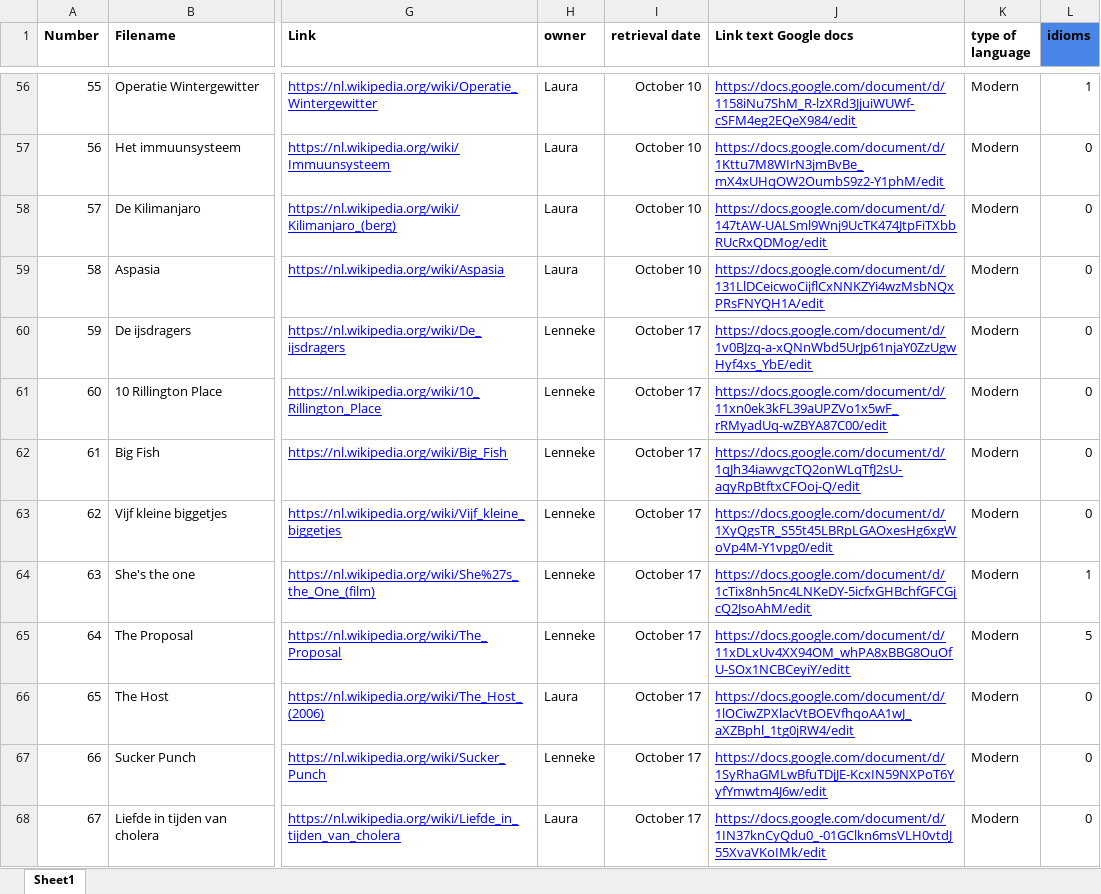
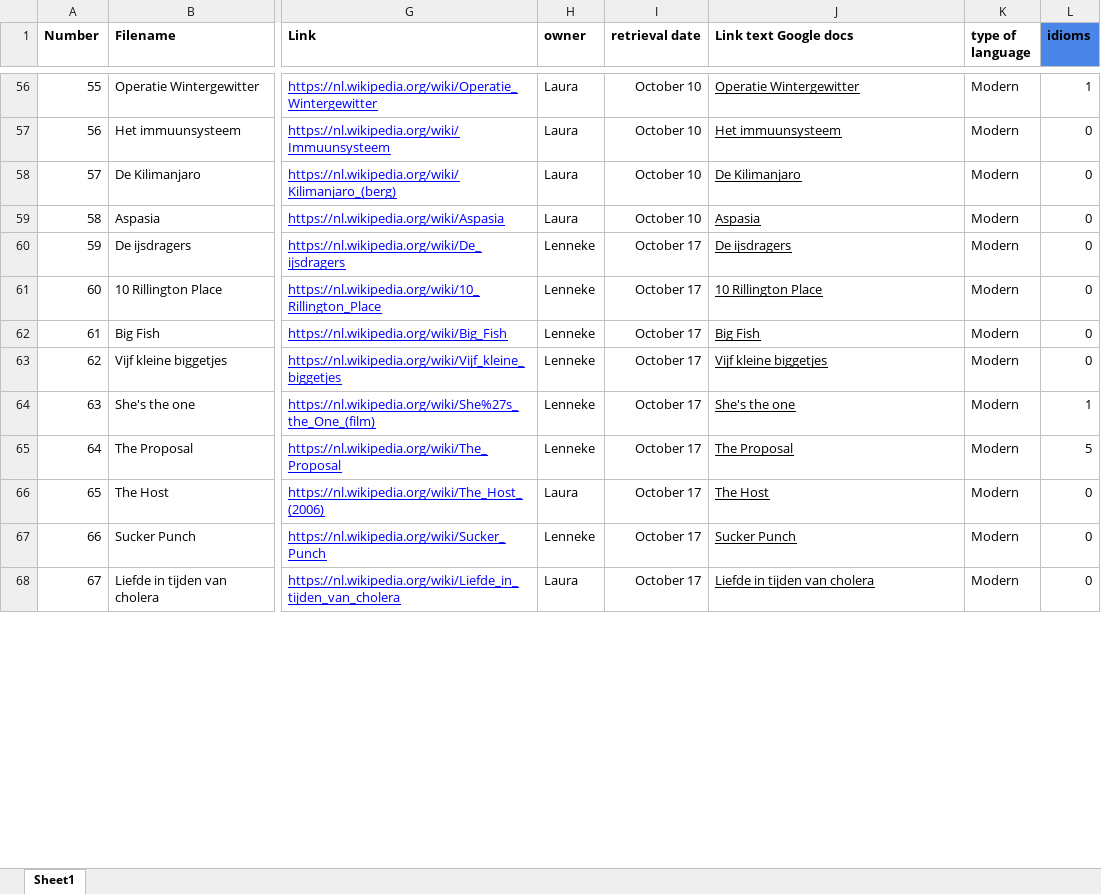
Before and after one commit to saraoe/natural-stories-dutch, an Excel workbook: data/stories_index.xlsx, sheet Sheet1, drawn as a sheet; only a part is shown, gaps mark what is left out; values as stored, in another font and other column widths than the file's, no borders; charts and pictures not drawn; the diff covers the shown part only; the diff names each change by its address in the sheet, - before the commit and + after, or states it on an @@ line.

Commit message:
all texts from gdoc

```diff
--- a/data/stories_index.xlsx (sheet Sheet1)
+++ b/data/stories_index.xlsx (sheet Sheet1)
-J56:J68 text colour: #0000FF
+J56:J68 text colour: black
-J56 (Link text Google docs): https://docs.google.com/document/d/1158iNu7ShM_R-lzXRd3JjuiWUWf-cSFM4eg2EQeX984/edit
+J56 (Link text Google docs): Operatie Wintergewitter
-J57 (Link text Google docs): https://docs.google.com/document/d/1Kttu7M8WIrN3jmBvBe_mX4xUHqOW2OumbS9z2-Y1phM/edit
+J57 (Link text Google docs): Het immuunsysteem
-J58 (Link text Google docs): https://docs.google.com/document/d/147tAW-UALSml9Wnj9UcTK474JtpFiTXbbRUcRxQDMog/edit
+J58 (Link text Google docs): De Kilimanjaro
-J59 (Link text Google docs): https://docs.google.com/document/d/131LlDCeicwoCijflCxNNKZYi4wzMsbNQxPRsFNYQH1A/edit
+J59 (Link text Google docs): Aspasia
-J60 (Link text Google docs): https://docs.google.com/document/d/1v0BJzq-a-xQNnWbd5UrJp61njaY0ZzUgwHyf4xs_YbE/edit
+J60 (Link text Google docs): De ijsdragers
-J61 (Link text Google docs): https://docs.google.com/document/d/11xn0ek3kFL39aUPZVo1x5wF_rRMyadUq-wZBYA87C00/edit
+J61 (Link text Google docs): 10 Rillington Place
-J62 (Link text Google docs): https://docs.google.com/document/d/1qJh34iawvgcTQ2onWLqTfJ2sU-aqyRpBtftxCFOoj-Q/edit
+J62 (Link text Google docs): Big Fish
-J63 (Link text Google docs): https://docs.google.com/document/d/1XyQgsTR_S55t45LBRpLGAOxesHg6xgWoVp4M-Y1vpg0/edit
+J63 (Link text Google docs): Vijf kleine biggetjes
-J64 (Link text Google docs): https://docs.google.com/document/d/1cTix8nh5nc4LNKeDY-5icfxGHBchfGFCGjcQ2JsoAhM/edit
+J64 (Link text Google docs): She's the one
-J65 (Link text Google docs): https://docs.google.com/document/d/11xDLxUv4XX94OM_whPA8xBBG8OuOfU-SOx1NCBCeyiY/editt
+J65 (Link text Google docs): The Proposal
-J66 (Link text Google docs): https://docs.google.com/document/d/1lOCiwZPXlacVtBOEVfhqoAA1wJ_aXZBphl_1tg0jRW4/edit
+J66 (Link text Google docs): The Host
-J67 (Link text Google docs): https://docs.google.com/document/d/1SyRhaGMLwBfuTDjJE-KcxIN59NXPoT6YyfYmwtm4J6w/edit
+J67 (Link text Google docs): Sucker Punch
-J68 (Link text Google docs): https://docs.google.com/document/d/1IN37knCyQdu0_-01GClkn6msVLH0vtdJ55XvaVKoIMk/edit
+J68 (Link text Google docs): Liefde in tijden van cholera
```
Also changed, not shown: 8 added rows, 59 edited cells and cell formats elsewhere in this sheet, 9 other files.
